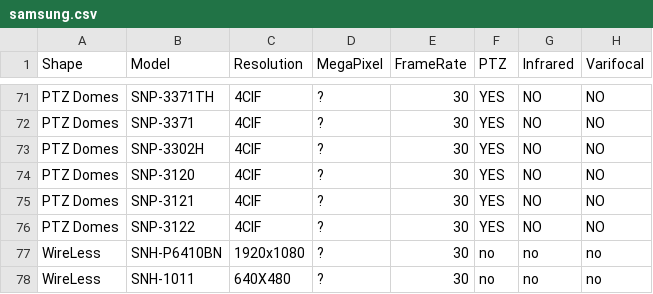
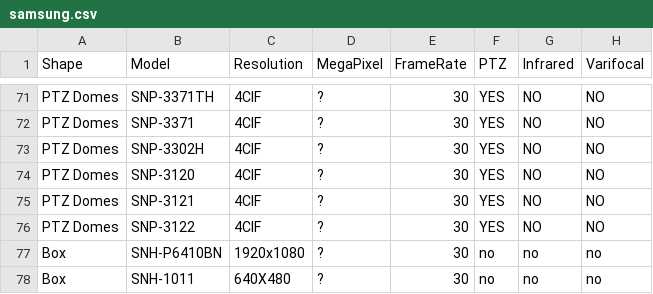
Before and after one commit to bluecherrydvr/cambase, a CSV file: db/seeds/samsung.csv, drawn as a sheet; only a part is shown, gaps mark what is left out; the diff names each change by its address in the sheet, - before the commit and + after, or states it on an @@ line.

```diff
--- a/db/seeds/samsung.csv
+++ b/db/seeds/samsung.csv
-A77:A78 (Shape): WireLess
+A77:A78 (Shape): Box
```
Also changed, not shown: db/seeds/D-Link.csv, db/seeds/Sony.csv, 3 other files.
